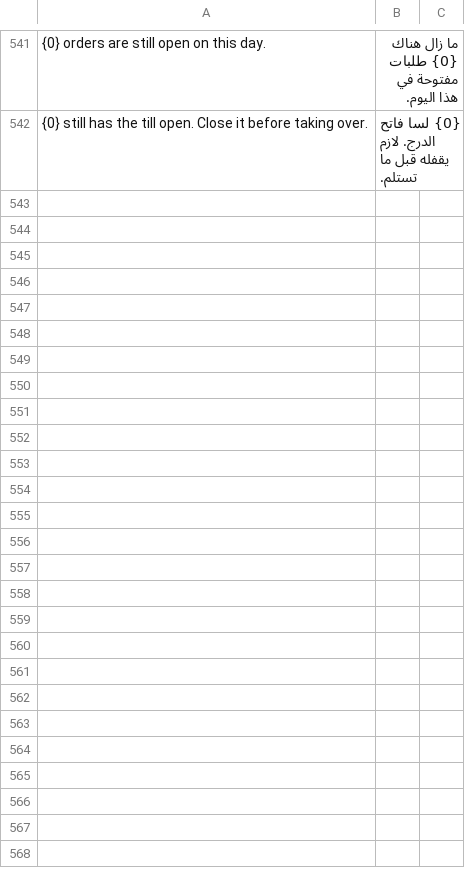
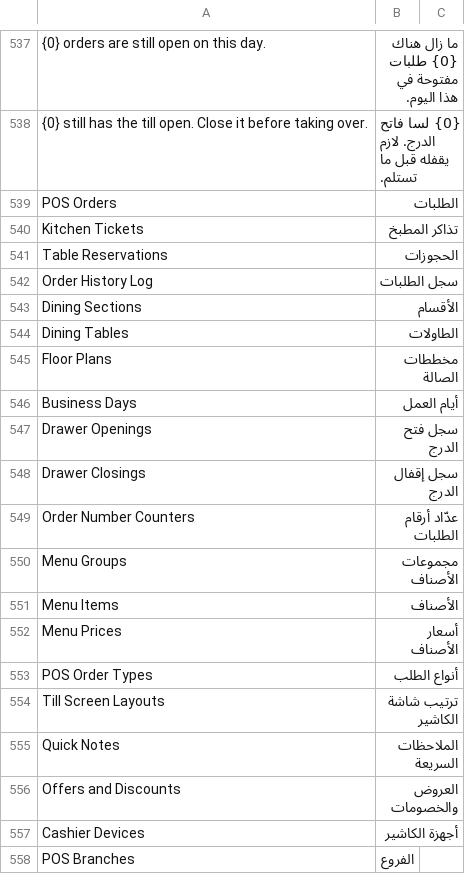
Before and after one commit to hh2000h4000/ruzmh_restaurant_pos, a CSV file: restaurant_pos/translations/ar.csv, drawn as a sheet; only a part is shown, gaps mark what is left out; the diff covers the shown part only; the diff names each change by its address in the sheet, - before the commit and + after, or states it on an @@ line.

```diff
--- a/restaurant_pos/translations/ar.csv
+++ b/restaurant_pos/translations/ar.csv
+row 539: POS Orders | الطلبات
+row 540: Kitchen Tickets | تذاكر المطبخ
+row 541: Table Reservations | الحجوزات
+row 542: Order History Log | سجل الطلبات
+row 543: Dining Sections | الأقسام
+row 544: Dining Tables | الطاولات
+row 545: Floor Plans | مخططات الصالة
+row 546: Business Days | أيام العمل
+row 547: Drawer Openings | سجل فتح الدرج
+row 548: Drawer Closings | سجل إقفال الدرج
+row 549: Order Number Counters | عدّاد أرقام الطلبات
+row 550: Menu Groups | مجموعات الأصناف
+row 551: Menu Items | الأصناف
+row 552: Menu Prices | أسعار الأصناف
+row 553: POS Order Types | أنواع الطلب
+row 554: Till Screen Layouts | ترتيب شاشة الكاشير
+row 555: Quick Notes | الملاحظات السريعة
+row 556: Offers and Discounts | العروض والخصومات
+row 557: Cashier Devices | أجهزة الكاشير
+row 558: POS Branches | الفروع
```
Also changed, not shown: 14 added rows, 4 removed rows and 88 edited cells elsewhere in this file, 1 other file.
